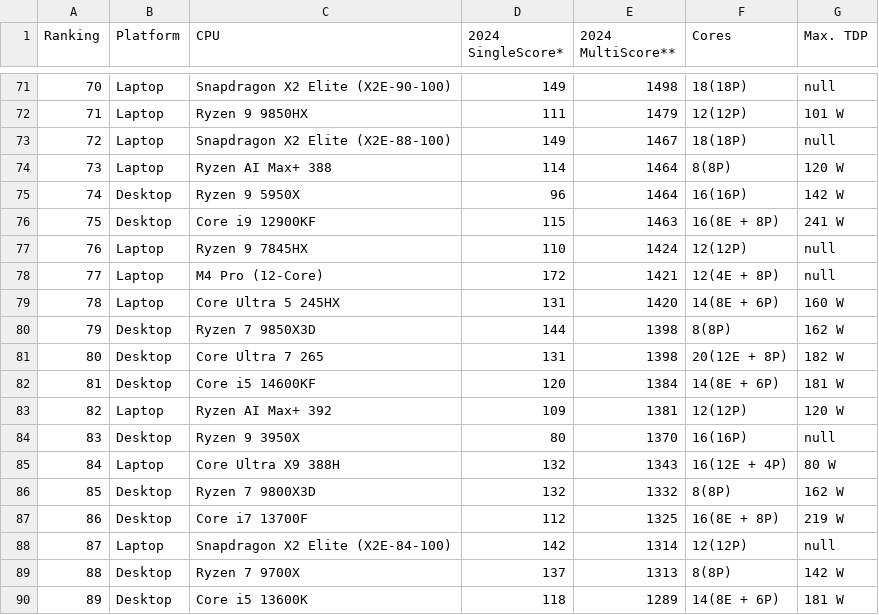
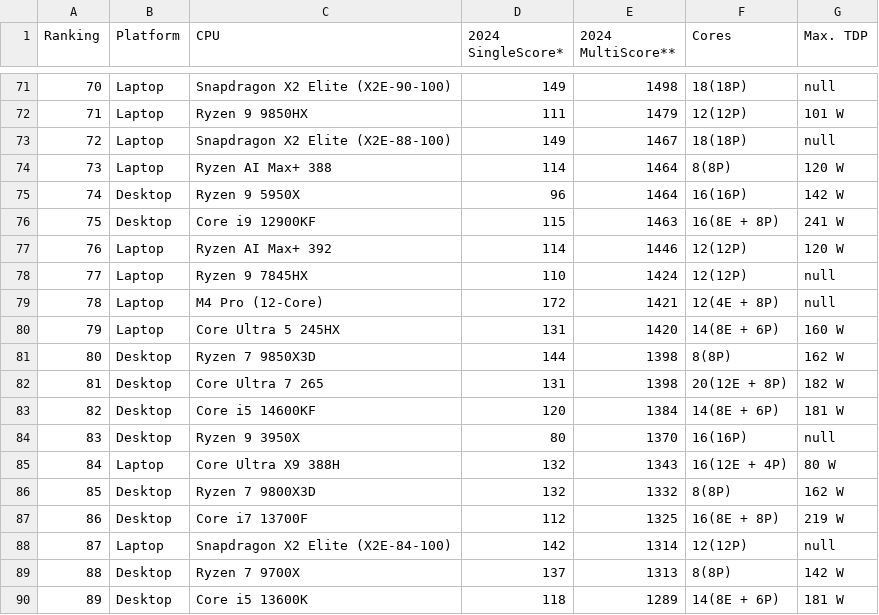
Before and after one commit to tackeyxy/cpu_benchmark_data, a CSV file: cpu_cinebench_data_1_3.csv, drawn as a sheet; only a part is shown, gaps mark what is left out; removed rows and columns are numbered as before the commit, all else as after; the diff names each change by its address in the sheet, - before the commit and + after, or states it on an @@ line.

```diff
--- a/cpu_cinebench_data_1_3.csv
+++ b/cpu_cinebench_data_1_3.csv
+row 77: 76 | Laptop | Ryzen AI Max+ 392 | 114 | 1446 | 12(12P) | 120 W
@@ column A (Ranking) renumbered between rows 78 and 83 @@
-row 83: 82 | Laptop | Ryzen AI Max+ 392 | 109 | 1381 | 12(12P) | 120 W
```
Also changed, not shown: 1 other file.
